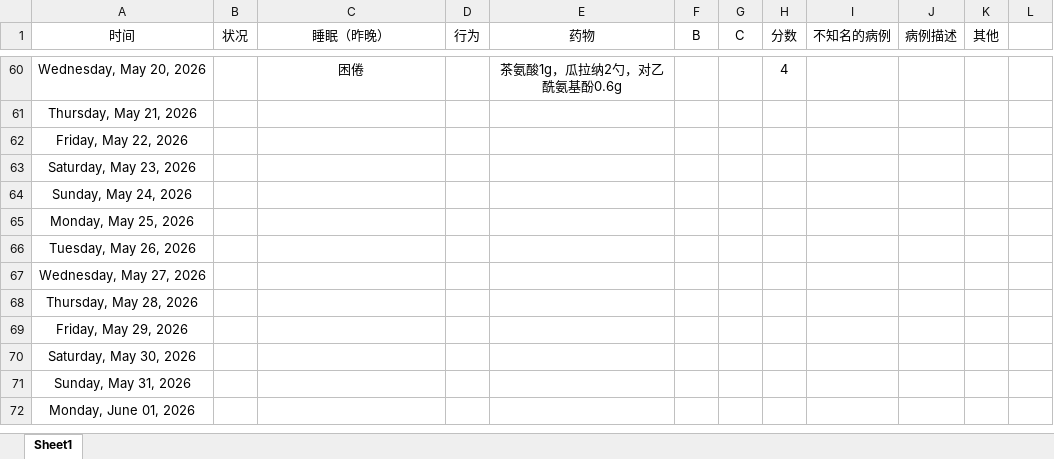
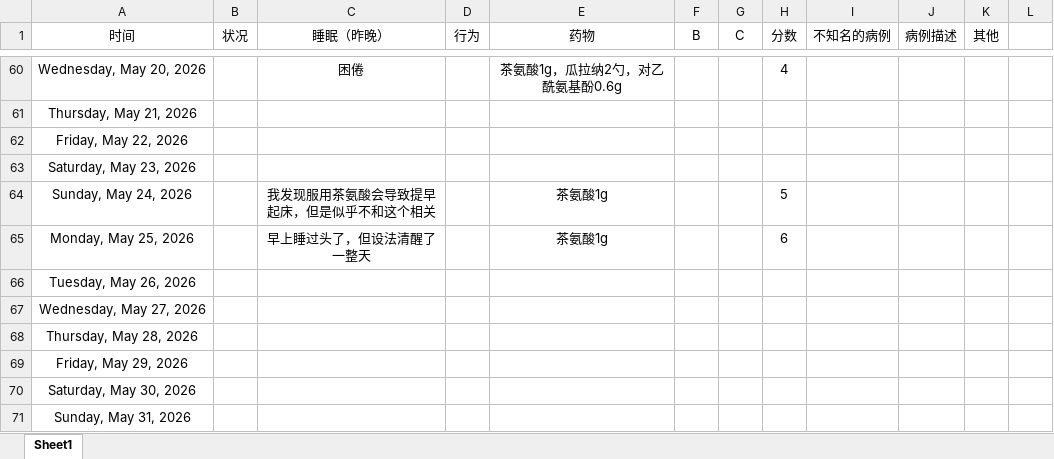
Before and after one commit to Camellia895/Camellia895.github.io, an Excel workbook: docs/表账/2026/2026健康检测.xlsx, sheet Sheet1, drawn as a sheet; only a part is shown, gaps mark what is left out; the shorter side is filled out with more unchanged rows; values as stored, in another font and other column widths than the file's, no borders; charts and pictures and table styles not drawn; the diff names each change by its address in the sheet, - before the commit and + after, or states it on an @@ line.

```diff
--- a/docs/表账/2026/2026健康检测.xlsx (sheet Sheet1)
+++ b/docs/表账/2026/2026健康检测.xlsx (sheet Sheet1)
-C64 (睡眠（昨晚）): (empty)
+C64 (睡眠（昨晚）): 我发现服用茶氨酸会导致提早起床，但是似乎不和这个相关
-E64:E65 (药物): (empty)
+E64:E65 (药物): 茶氨酸1g
-H64 (分数): (empty)
+H64 (分数): 5
-C65 (睡眠（昨晚）): (empty)
+C65 (睡眠（昨晚）): 早上睡过头了，但设法清醒了一整天
-H65 (分数): (empty)
+H65 (分数): 6
```
Also changed, not shown: charts or pictures, 9 other files.
